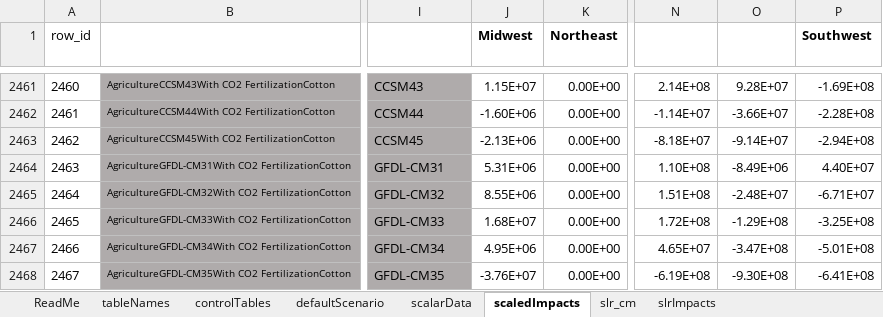
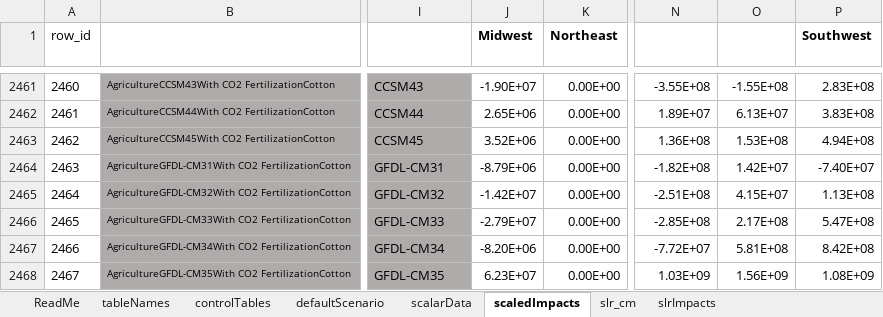
Before and after one commit to USEPA/FrEDI, an Excel workbook: createSystemData/inst/extdata/20220215_FrEDI_config.xlsx, sheet scaledImpacts, drawn as a sheet; only a part is shown, gaps mark what is left out; values as stored, in another font and other column widths than the file's, no borders; table styles not drawn; the diff covers the shown part only; the diff names each change by its address in the sheet, - before the commit and + after, or states it on an @@ line.

```diff
--- a/createSystemData/inst/extdata/20220215_FrEDI_config.xlsx (sheet scaledImpacts)
+++ b/createSystemData/inst/extdata/20220215_FrEDI_config.xlsx (sheet scaledImpacts)
-J2461 (Midwest): 1.15E+07
+J2461 (Midwest): -1.90E+07
-N2461 (Southeast): 2.14E+08
+N2461 (Southeast): -3.55E+08
-O2461 (Southern Plains): 9.28E+07
+O2461 (Southern Plains): -1.55E+08
-P2461 (Southwest): -1.69E+08
+P2461 (Southwest): 2.83E+08
-J2462 (Midwest): -1.60E+06
+J2462 (Midwest): 2.65E+06
-N2462 (Southeast): -1.14E+07
+N2462 (Southeast): 1.89E+07
-O2462 (Southern Plains): -3.66E+07
+O2462 (Southern Plains): 6.13E+07
-P2462 (Southwest): -2.28E+08
+P2462 (Southwest): 3.83E+08
-J2463 (Midwest): -2.13E+06
+J2463 (Midwest): 3.52E+06
-N2463 (Southeast): -8.18E+07
+N2463 (Southeast): 1.36E+08
-O2463 (Southern Plains): -9.14E+07
+O2463 (Southern Plains): 1.53E+08
-P2463 (Southwest): -2.94E+08
+P2463 (Southwest): 4.94E+08
-J2464 (Midwest): 5.31E+06
+J2464 (Midwest): -8.79E+06
-N2464 (Southeast): 1.10E+08
+N2464 (Southeast): -1.82E+08
-O2464 (Southern Plains): -8.49E+06
+O2464 (Southern Plains): 1.42E+07
-P2464 (Southwest): 4.40E+07
+P2464 (Southwest): -7.40E+07
-J2465 (Midwest): 8.55E+06
+J2465 (Midwest): -1.42E+07
-N2465 (Southeast): 1.51E+08
+N2465 (Southeast): -2.51E+08
-O2465 (Southern Plains): -2.48E+07
+O2465 (Southern Plains): 4.15E+07
-P2465 (Southwest): -6.71E+07
+P2465 (Southwest): 1.13E+08
-J2466 (Midwest): 1.68E+07
+J2466 (Midwest): -2.79E+07
-N2466 (Southeast): 1.72E+08
+N2466 (Southeast): -2.85E+08
-O2466 (Southern Plains): -1.29E+08
+O2466 (Southern Plains): 2.17E+08
-P2466 (Southwest): -3.25E+08
+P2466 (Southwest): 5.47E+08
-J2467 (Midwest): 4.95E+06
+J2467 (Midwest): -8.20E+06
-N2467 (Southeast): 4.65E+07
+N2467 (Southeast): -7.72E+07
-O2467 (Southern Plains): -3.47E+08
+O2467 (Southern Plains): 5.81E+08
-P2467 (Southwest): -5.01E+08
+P2467 (Southwest): 8.42E+08
-J2468 (Midwest): -3.76E+07
+J2468 (Midwest): 6.23E+07
-N2468 (Southeast): -6.19E+08
+N2468 (Southeast): 1.03E+09
-O2468 (Southern Plains): -9.30E+08
+O2468 (Southern Plains): 1.56E+09
-P2468 (Southwest): -6.41E+08
+P2468 (Southwest): 1.08E+09
```
Also changed, not shown: 1564 edited cells elsewhere in this sheet, sheet controlTables, formulas that keep their value, 4 other files.
